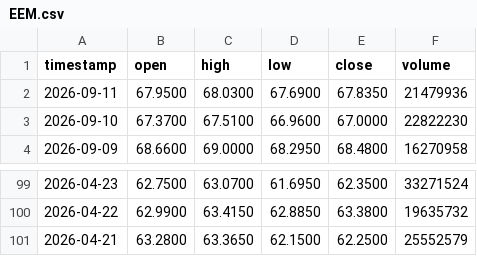
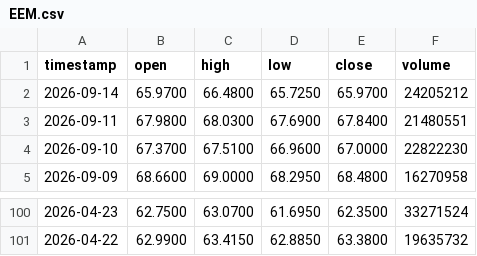
Before and after one commit to johnamcminn-hub/market-data-public, a CSV file: data/EEM.csv, drawn as a sheet; only a part is shown, gaps mark what is left out.

```diff
--- a/data/EEM.csv
+++ b/data/EEM.csv
@@ -1,3 +1,4 @@
 timestamp,open,high,low,close,volume
-2026-09-11,67.9500,68.0300,67.6900,67.8350,21479936
+2026-09-14,65.9700,66.4800,65.7250,65.9700,24205212
+2026-09-11,67.9800,68.0300,67.6900,67.8400,21480551
 2026-09-10,67.3700,67.5100,66.9600,67.0000,22822230
@@ -100,2 +101 @@ timestamp,open,high,low,close,volume
 2026-04-22,62.9900,63.4150,62.8850,63.3800,19635732
-2026-04-21,63.2800,63.3650,62.1500,62.2500,25552579
```
Also changed, not shown: data/DIA.csv, data/SMH.csv, 18 other files.
